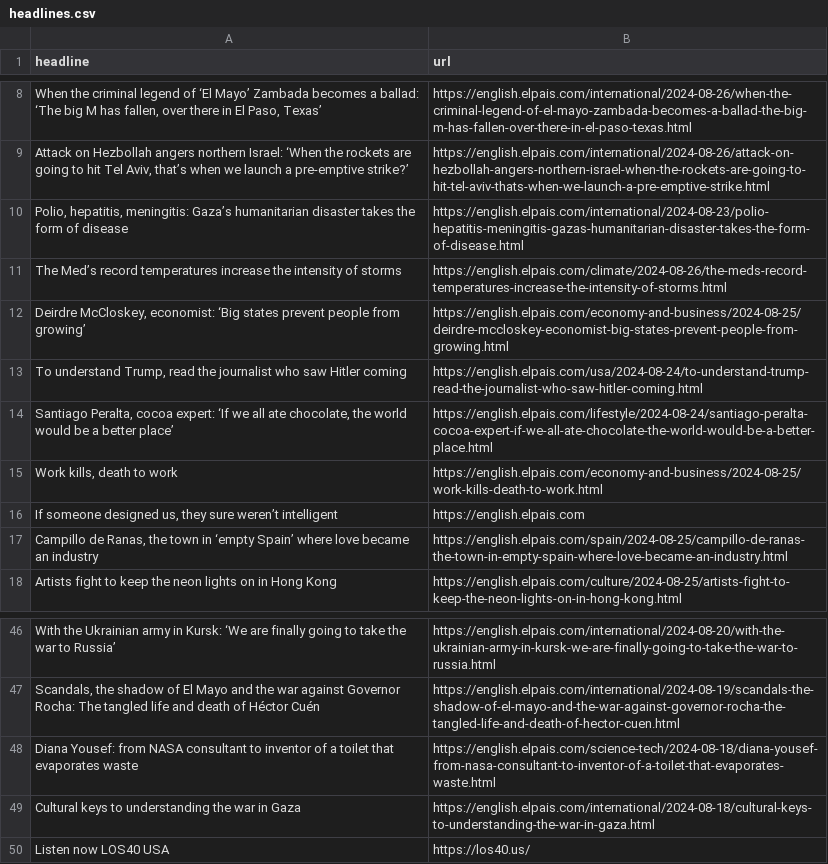
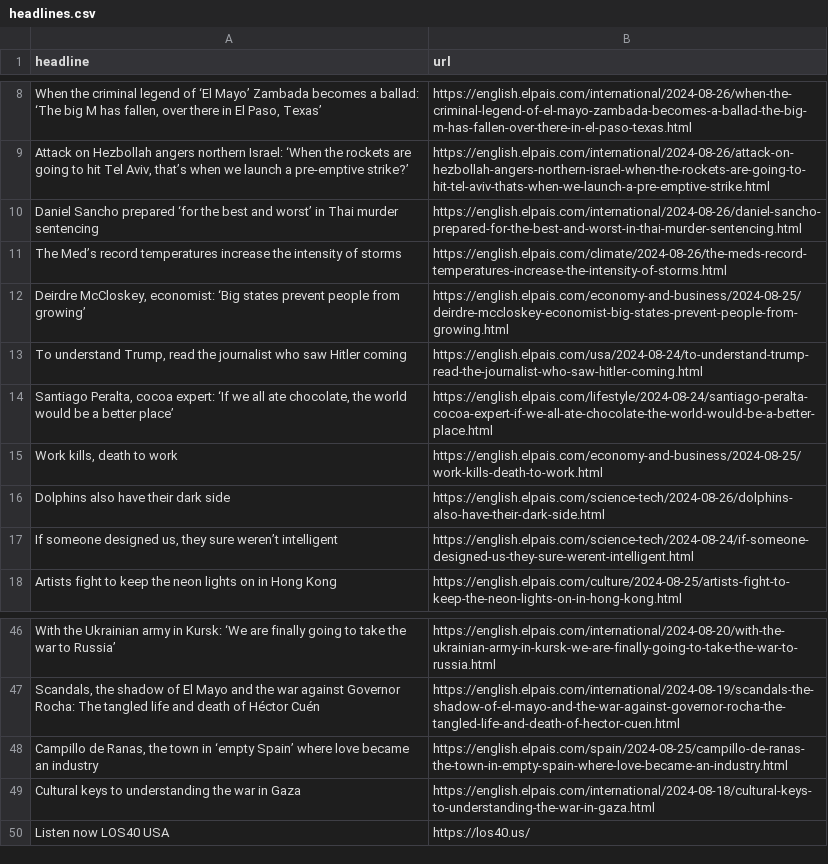
Before and after one commit to jsoma/el-pais-autoscraper, a CSV file: headlines.csv, drawn as a sheet; only a part is shown, gaps mark what is left out; removed rows and columns are numbered as before the commit, all else as after; the diff names each change by its address in the sheet, - before the commit and + after, or states it on an @@ line.

```diff
--- a/headlines.csv
+++ b/headlines.csv
-row 10: Polio, hepatitis, meningitis: Gaza’s humanitarian disaster takes the form of disease | https://english.elpais.com/international/2024-08-23/polio-hepatitis-meningitis-gazas-humanitarian-disaster-takes-the-form-of-disease.html
+row 10: Daniel Sancho prepared ‘for the best and worst’ in Thai murder sentencing | https://english.elpais.com/international/2024-08-26/daniel-sancho-prepared-for-the-best-and-worst-in-thai-murder-sentencing.html
+row 16: Dolphins also have their dark side | https://english.elpais.com/science-tech/2024-08-26/dolphins-also-have-their-dark-side.html
-B17 (url): https://english.elpais.com
+B17 (url): https://english.elpais.com/science-tech/2024-08-24/if-someone-designed-us-they-sure-werent-intelligent.html
-row 48: Diana Yousef: from NASA consultant to inventor of a toilet that evaporates waste | https://english.elpais.com/science-tech/2024-08-18/diana-yousef-from-nasa-consultant-to-inventor-of-a-toilet-that-evaporates-waste.html
@@ row 17 moved to row 48: Campillo de Ranas, the town in ‘empty Sp… @@
```
